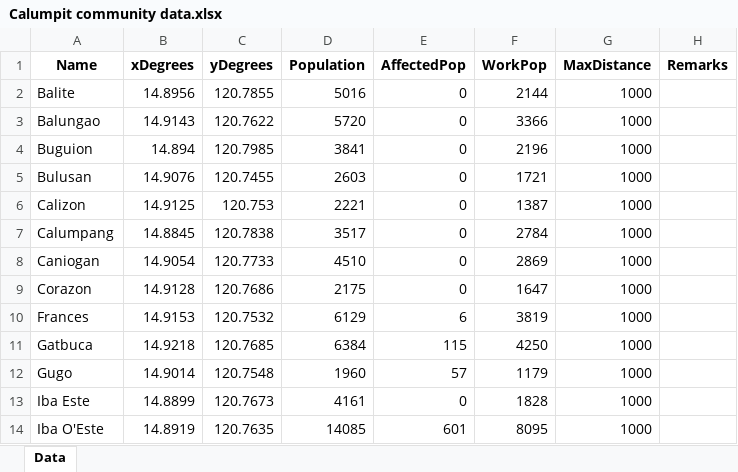
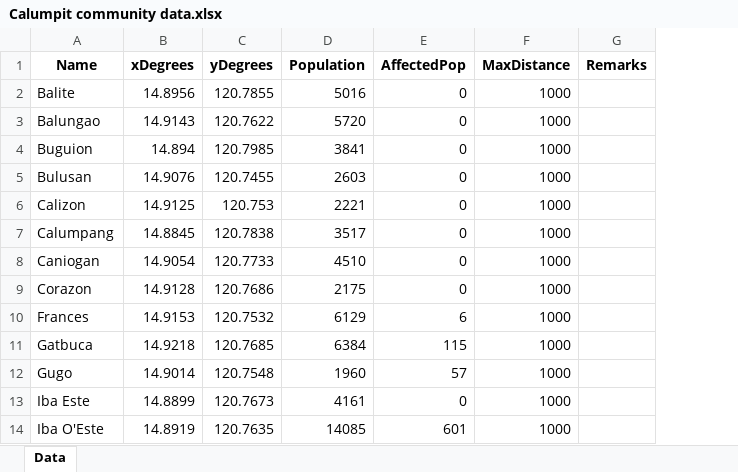
Before and after one commit to Lucianono/ShelterAlloc_Thesis, an Excel workbook: DataSets/Calumpit community data.xlsx, sheet Data, drawn as a sheet; only a part is shown; values as stored, in another font and other column widths than the file's, no borders; the diff names each change by its address in the sheet, - before the commit and + after, or states it on an @@ line.

```diff
--- a/DataSets/Calumpit community data.xlsx (sheet Data)
+++ b/DataSets/Calumpit community data.xlsx (sheet Data)
-column F (WorkPop), rows 2-14: 2144 | 3366 | 2196 | 1721 | 1387 | 2784 | 2869 | 1647 | 3819 | 4250 | 1179 | 1828 | 8095
```
Also changed, not shown: DataSets/Marilao community data.xlsx, ProgramSrc/commData.xlsx, 3 other files.
